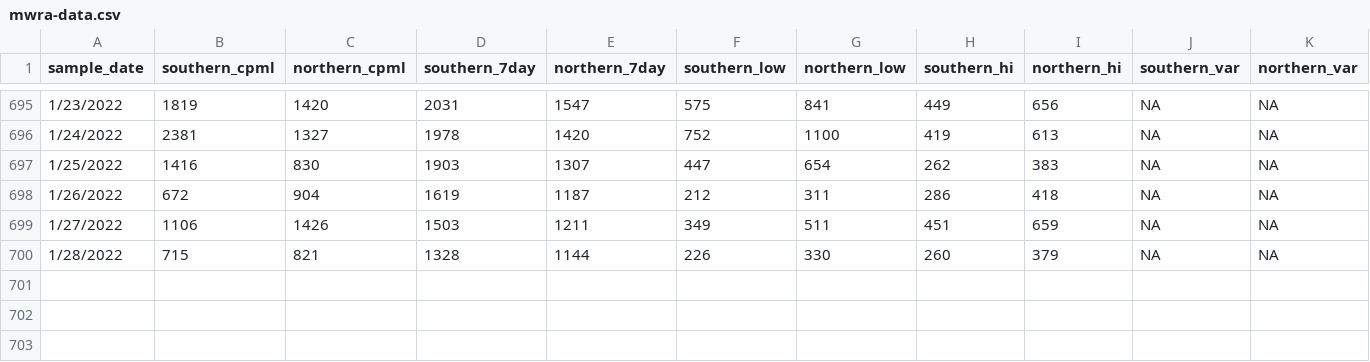
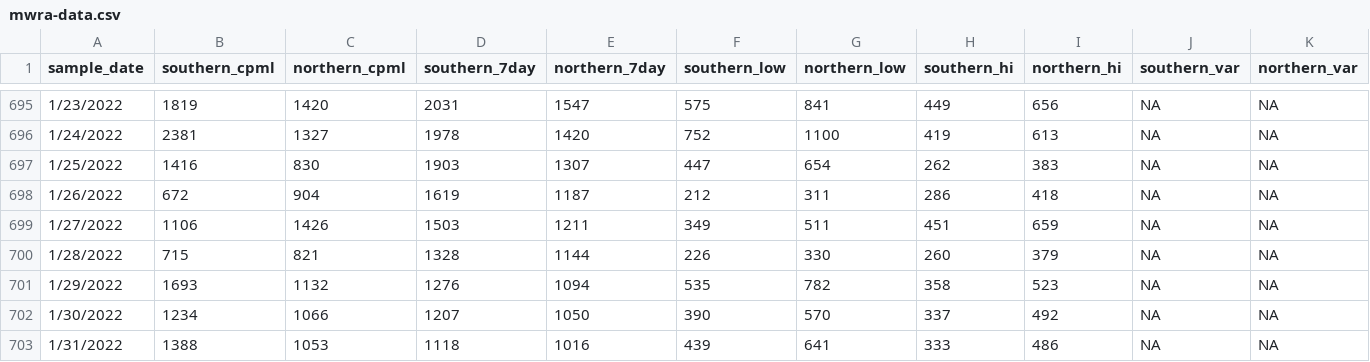
Before and after one commit to adalca/covid-mwra-cases, a CSV file: data/mwra-data.csv, drawn as a sheet; only a part is shown, gaps mark what is left out; the diff names each change by its address in the sheet, - before the commit and + after, or states it on an @@ line.

Commit message:
Update mwra-data.csv

```diff
--- a/data/mwra-data.csv
+++ b/data/mwra-data.csv
+row 701: 1/29/2022 | 1693 | 1132 | 1276 | 1094 | 535 | 782 | 358 | 523 | NA | NA
+row 702: 1/30/2022 | 1234 | 1066 | 1207 | 1050 | 390 | 570 | 337 | 492 | NA | NA
+row 703: 1/31/2022 | 1388 | 1053 | 1118 | 1016 | 439 | 641 | 333 | 486 | NA | NA
```
